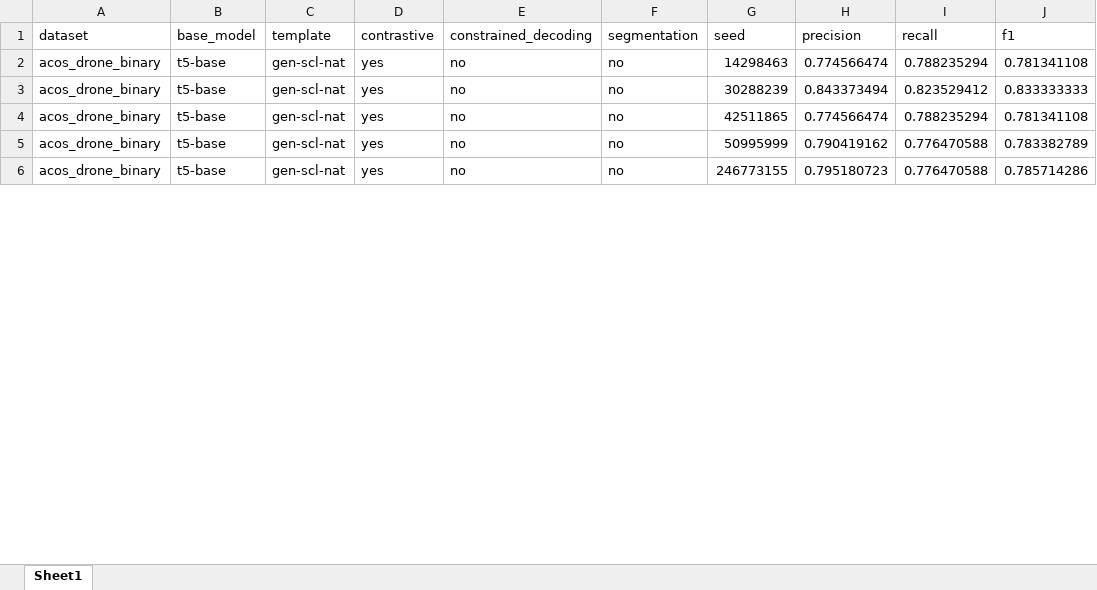
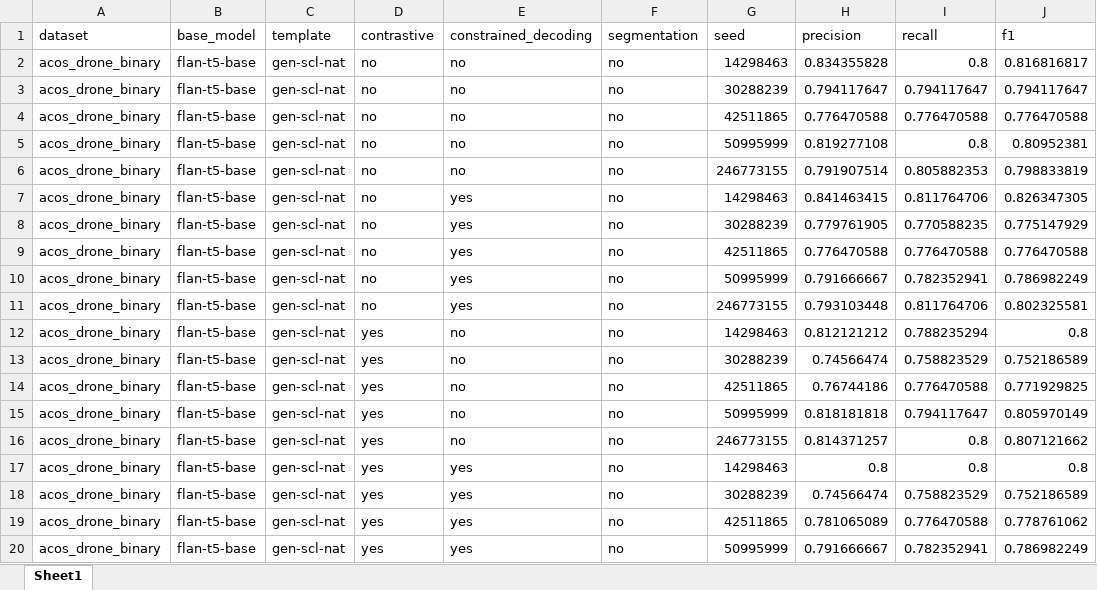
Before and after one commit to swardiantara/drone-GEN_SCL_NAT, an Excel workbook: analysis/recap/at-PRF.xlsx, sheet Sheet1, drawn as a sheet; only a part is shown; values as stored, in another font and other column widths than the file's, no borders; addresses are those after the commit; the diff covers the shown part only; the diff names each change by its address in the sheet, - before the commit and + after, or states it on an @@ line.

```diff
--- a/analysis/recap/at-PRF.xlsx (sheet Sheet1)
+++ b/analysis/recap/at-PRF.xlsx (sheet Sheet1)
+row 2: acos_drone_binary | flan-t5-base | gen-scl-nat | no | no | no | 14298463 | 0.834355828 | 0.8 | 0.816816817
+row 3: acos_drone_binary | flan-t5-base | gen-scl-nat | no | no | no | 30288239 | 0.794117647 | 0.794117647 | 0.794117647
+row 4: acos_drone_binary | flan-t5-base | gen-scl-nat | no | no | no | 42511865 | 0.776470588 | 0.776470588 | 0.776470588
+row 5: acos_drone_binary | flan-t5-base | gen-scl-nat | no | no | no | 50995999 | 0.819277108 | 0.8 | 0.80952381
+row 6: acos_drone_binary | flan-t5-base | gen-scl-nat | no | no | no | 246773155 | 0.791907514 | 0.805882353 | 0.798833819
+row 7: acos_drone_binary | flan-t5-base | gen-scl-nat | no | yes | no | 14298463 | 0.841463415 | 0.811764706 | 0.826347305
+row 8: acos_drone_binary | flan-t5-base | gen-scl-nat | no | yes | no | 30288239 | 0.779761905 | 0.770588235 | 0.775147929
+row 9: acos_drone_binary | flan-t5-base | gen-scl-nat | no | yes | no | 42511865 | 0.776470588 | 0.776470588 | 0.776470588
+row 10: acos_drone_binary | flan-t5-base | gen-scl-nat | no | yes | no | 50995999 | 0.791666667 | 0.782352941 | 0.786982249
+row 11: acos_drone_binary | flan-t5-base | gen-scl-nat | no | yes | no | 246773155 | 0.793103448 | 0.811764706 | 0.802325581
-B12:B16 (base_model): t5-base
+B12:B16 (base_model): flan-t5-base
-H12 (precision): 0.774566474
+H12 (precision): 0.812121212
-J12 (f1): 0.781341108
+J12 (f1): 0.8
-H13 (precision): 0.843373494
+H13 (precision): 0.74566474
-I13 (recall): 0.823529412
+I13 (recall): 0.758823529
-J13 (f1): 0.833333333
+J13 (f1): 0.752186589
-H14 (precision): 0.774566474
+H14 (precision): 0.76744186
-I14 (recall): 0.788235294
+I14 (recall): 0.776470588
-J14 (f1): 0.781341108
+J14 (f1): 0.771929825
-H15 (precision): 0.790419162
+H15 (precision): 0.818181818
-I15 (recall): 0.776470588
+I15 (recall): 0.794117647
-J15 (f1): 0.783382789
+J15 (f1): 0.805970149
-H16 (precision): 0.795180723
+H16 (precision): 0.814371257
-I16 (recall): 0.776470588
+I16 (recall): 0.8
-J16 (f1): 0.785714286
+J16 (f1): 0.807121662
+row 17: acos_drone_binary | flan-t5-base | gen-scl-nat | yes | yes | no | 14298463 | 0.8 | 0.8 | 0.8
+row 18: acos_drone_binary | flan-t5-base | gen-scl-nat | yes | yes | no | 30288239 | 0.74566474 | 0.758823529 | 0.752186589
+row 19: acos_drone_binary | flan-t5-base | gen-scl-nat | yes | yes | no | 42511865 | 0.781065089 | 0.776470588 | 0.778761062
+row 20: acos_drone_binary | flan-t5-base | gen-scl-nat | yes | yes | no | 50995999 | 0.791666667 | 0.782352941 | 0.786982249
```
Also changed, not shown: 32 added rows, 5 removed rows and 111 edited cells elsewhere in this sheet, analysis/recap/ac-PRF.xlsx, analysis/recap/generative.xlsx, 13 other files.
